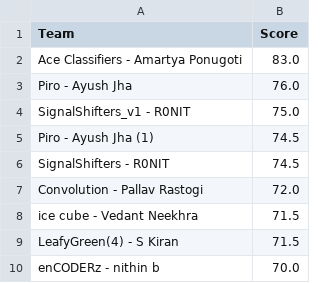
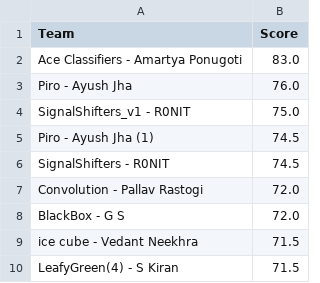
Before and after one commit to Akshat221005/dmc-leaderboard, a CSV file: leaderboard.csv, drawn as a sheet; only a part is shown; the shorter side is filled out with more unchanged rows; the diff names each change by its address in the sheet, - before the commit and + after, or states it on an @@ line.

Commit message:
auto update leaderboard

```diff
--- a/leaderboard.csv
+++ b/leaderboard.csv
+row 8: BlackBox - G S | 72.0
```
Also changed, not shown: 1 other file.
